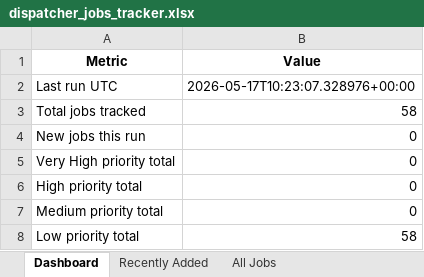
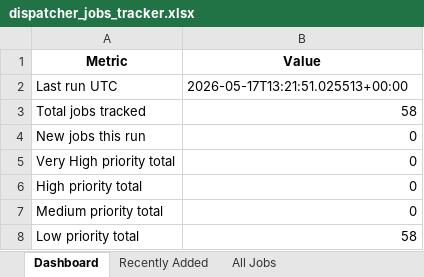
Before and after one commit to ricky11285/Aviation-Job-Scouts, an Excel workbook: output/dispatcher_jobs_tracker.xlsx, sheet Dashboard, drawn as a sheet; values as stored, in another font and other column widths than the file's, no borders; the diff names each change by its address in the sheet, - before the commit and + after, or states it on an @@ line.

```diff
--- a/output/dispatcher_jobs_tracker.xlsx (sheet Dashboard)
+++ b/output/dispatcher_jobs_tracker.xlsx (sheet Dashboard)
-B2 (Value): 2026-05-17T10:23:07.328976+00:00
+B2 (Value): 2026-05-17T13:21:51.025513+00:00
```
